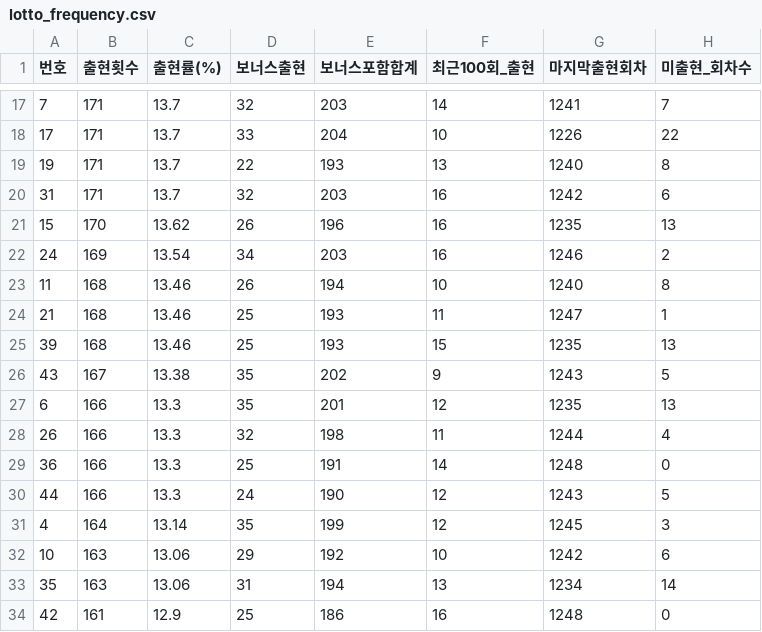
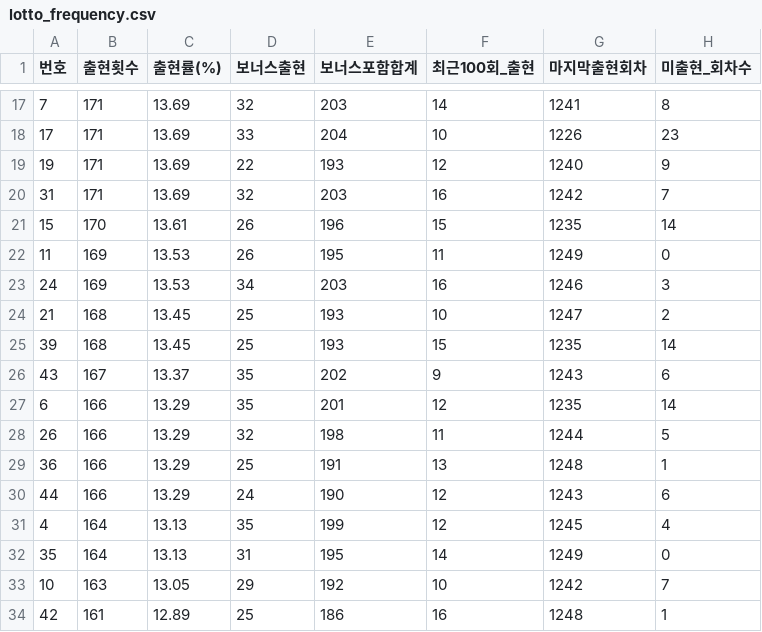
Before and after one commit to yeoyunu3-cloud/LOTTO, a CSV file: lotto_frequency.csv, drawn as a sheet; only a part is shown, gaps mark what is left out; the diff covers the shown part only.

```diff
--- a/lotto_frequency.csv
+++ b/lotto_frequency.csv
@@ -17,18 +17,18 @@
-7,171,13.7,32,203,14,1241,7
-17,171,13.7,33,204,10,1226,22
-19,171,13.7,22,193,13,1240,8
-31,171,13.7,32,203,16,1242,6
-15,170,13.62,26,196,16,1235,13
-24,169,13.54,34,203,16,1246,2
-11,168,13.46,26,194,10,1240,8
-21,168,13.46,25,193,11,1247,1
-39,168,13.46,25,193,15,1235,13
-43,167,13.38,35,202,9,1243,5
-6,166,13.3,35,201,12,1235,13
-26,166,13.3,32,198,11,1244,4
-36,166,13.3,25,191,14,1248,0
-44,166,13.3,24,190,12,1243,5
-4,164,13.14,35,199,12,1245,3
-10,163,13.06,29,192,10,1242,6
-35,163,13.06,31,194,13,1234,14
-42,161,12.9,25,186,16,1248,0
+7,171,13.69,32,203,14,1241,8
+17,171,13.69,33,204,10,1226,23
+19,171,13.69,22,193,12,1240,9
+31,171,13.69,32,203,16,1242,7
+15,170,13.61,26,196,15,1235,14
+11,169,13.53,26,195,11,1249,0
+24,169,13.53,34,203,16,1246,3
+21,168,13.45,25,193,10,1247,2
+39,168,13.45,25,193,15,1235,14
+43,167,13.37,35,202,9,1243,6
+6,166,13.29,35,201,12,1235,14
+26,166,13.29,32,198,11,1244,5
+36,166,13.29,25,191,13,1248,1
+44,166,13.29,24,190,12,1243,6
+4,164,13.13,35,199,12,1245,4
+35,164,13.13,31,195,14,1249,0
+10,163,13.05,29,192,10,1242,7
+42,161,12.89,25,186,16,1248,1
```
Also changed, not shown: 3 added rows, 3 removed rows and 56 edited cells elsewhere in this file, lotto_all.csv.
